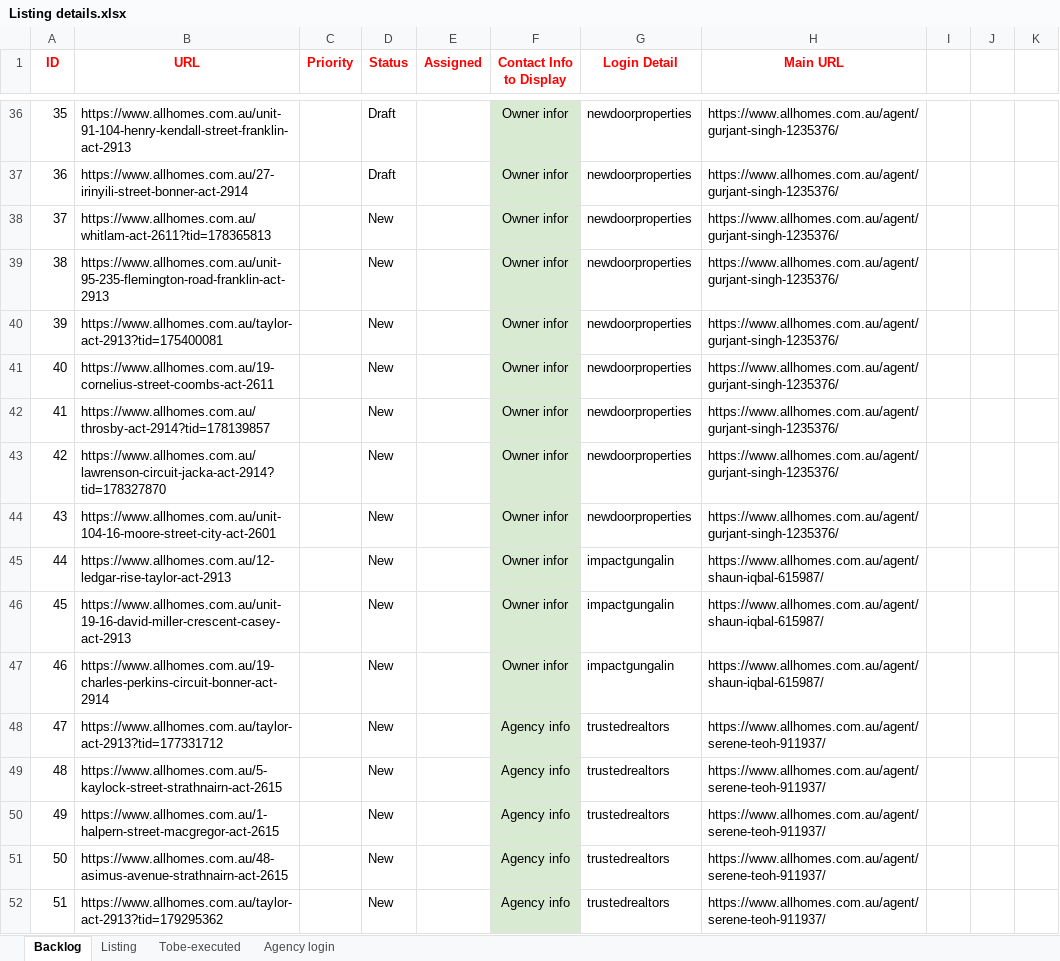
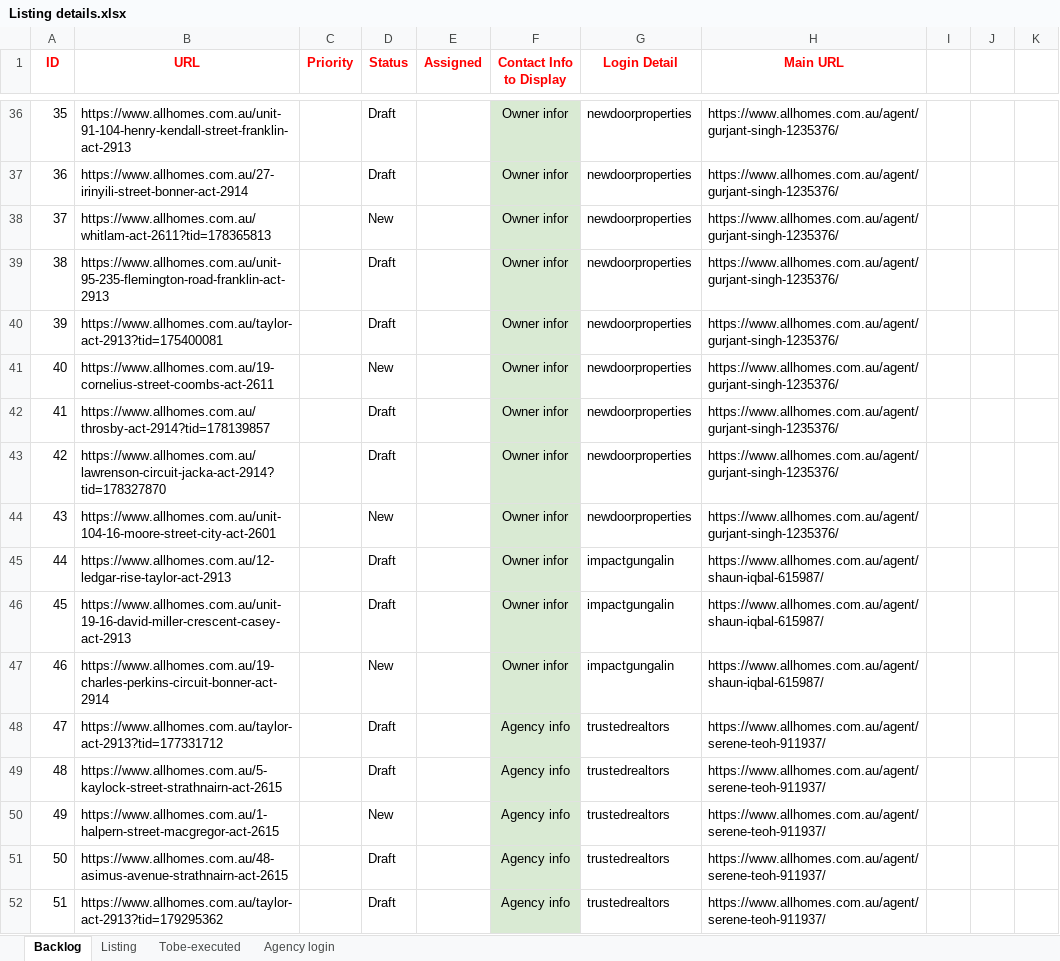
Before and after one commit to ynotcanberra/777Homes-business, an Excel workbook: src/main/resources/InputTestdata/Listing details.xlsx, sheet Backlog, drawn as a sheet; only a part is shown, gaps mark what is left out; values as stored, in another font and other column widths than the file's, no borders; the diff names each change by its address in the sheet, - before the commit and + after, or states it on an @@ line.

```diff
--- a/src/main/resources/InputTestdata/Listing details.xlsx (sheet Backlog)
+++ b/src/main/resources/InputTestdata/Listing details.xlsx (sheet Backlog)
-D39:D40 (Status): New
+D39:D40 (Status): Draft
-D42:D43 (Status): New
+D42:D43 (Status): Draft
-D45:D46 (Status): New
+D45:D46 (Status): Draft
-D48:D49 (Status): New
+D48:D49 (Status): Draft
-D51:D52 (Status): New
+D51:D52 (Status): Draft
```
Also changed, not shown: sheet Listing, 2 other files.
